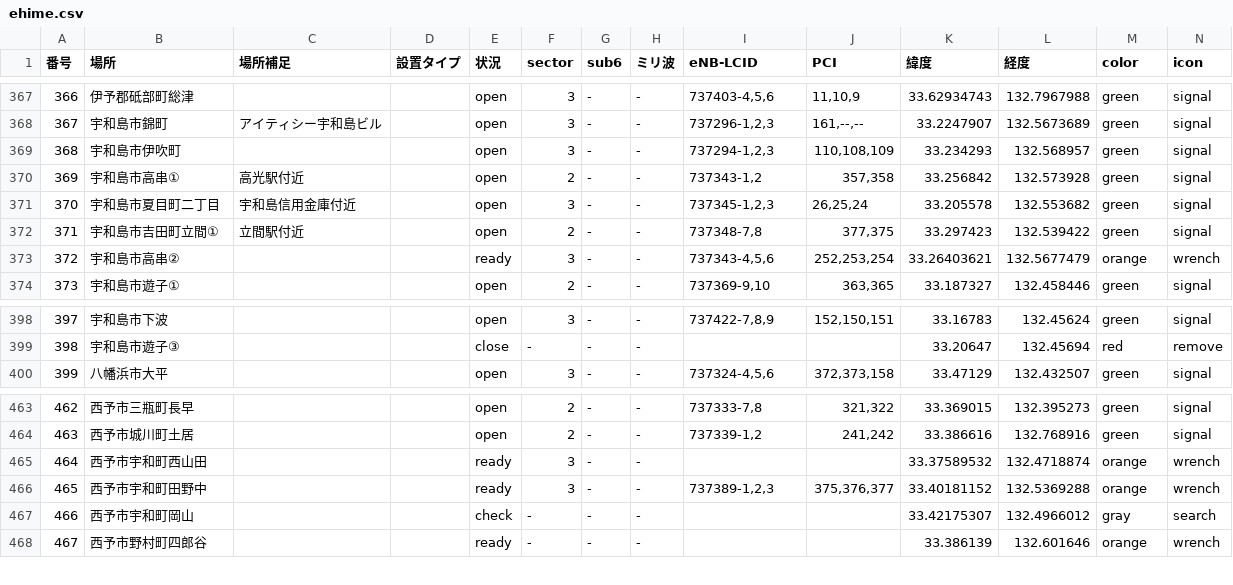
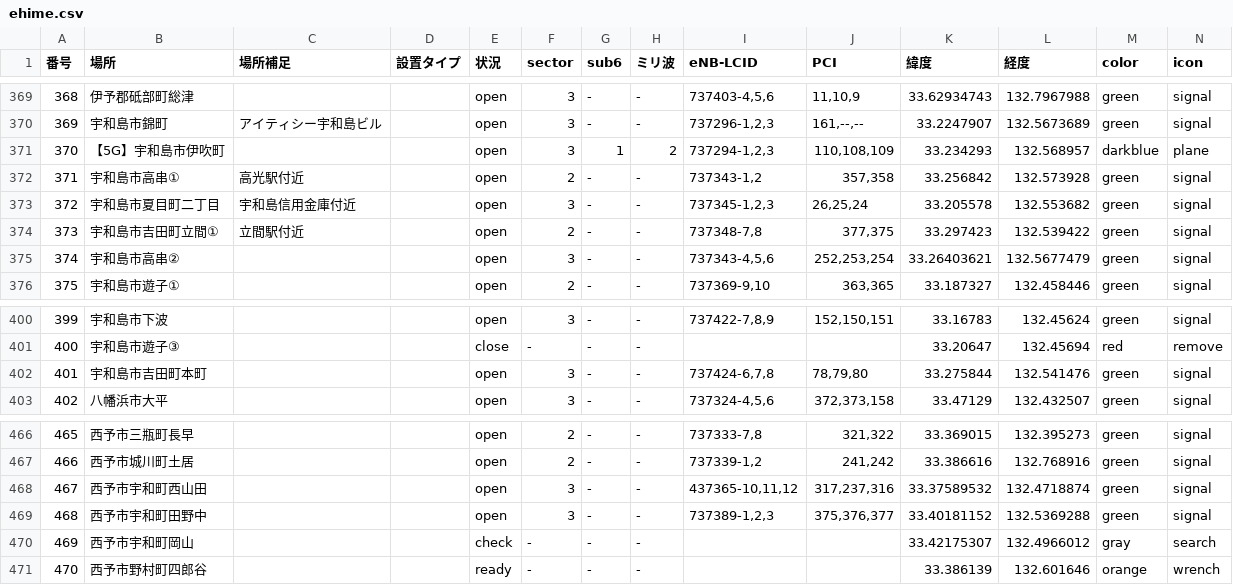
Before and after one commit to raku10ehime/map, a CSV file: ehime.csv, drawn as a sheet; only a part is shown, gaps mark what is left out; addresses are those after the commit; the diff covers the shown part only; the diff names each change by its address in the sheet, - before the commit and + after, or states it on an @@ line.

```diff
--- a/ehime.csv
+++ b/ehime.csv
@@ column A (番号) renumbered from row 111 down @@
-B371 (場所): 宇和島市伊吹町
+B371 (場所): 【5G】宇和島市伊吹町
-G371 (sub6): -
+G371 (sub6): 1
-H371 (ミリ波): -
+H371 (ミリ波): 2
-M371 (color): green
+M371 (color): darkblue
-N371 (icon): signal
+N371 (icon): plane
-E375 (状況): ready
+E375 (状況): open
-M375 (color): orange
+M375 (color): green
-N375 (icon): wrench
+N375 (icon): signal
+row 402: 401 | 宇和島市吉田町本町 |  |  | open | 3 | - | - | 737424-6,7,8 | 78,79,80 | 33.275844 | 132.541476 | green | signal
-E468:E469 (状況): ready
+E468:E469 (状況): open
-I468 (eNB-LCID): (empty)
+I468 (eNB-LCID): 437365-10,11,12
-J468 (PCI): (empty)
+J468 (PCI): 317,237,316
-M468:M469 (color): orange
+M468:M469 (color): green
-N468:N469 (icon): wrench
+N468:N469 (icon): signal
```
Also changed, not shown: 5 added rows and 14 edited cells elsewhere in this file, 2 other files.
